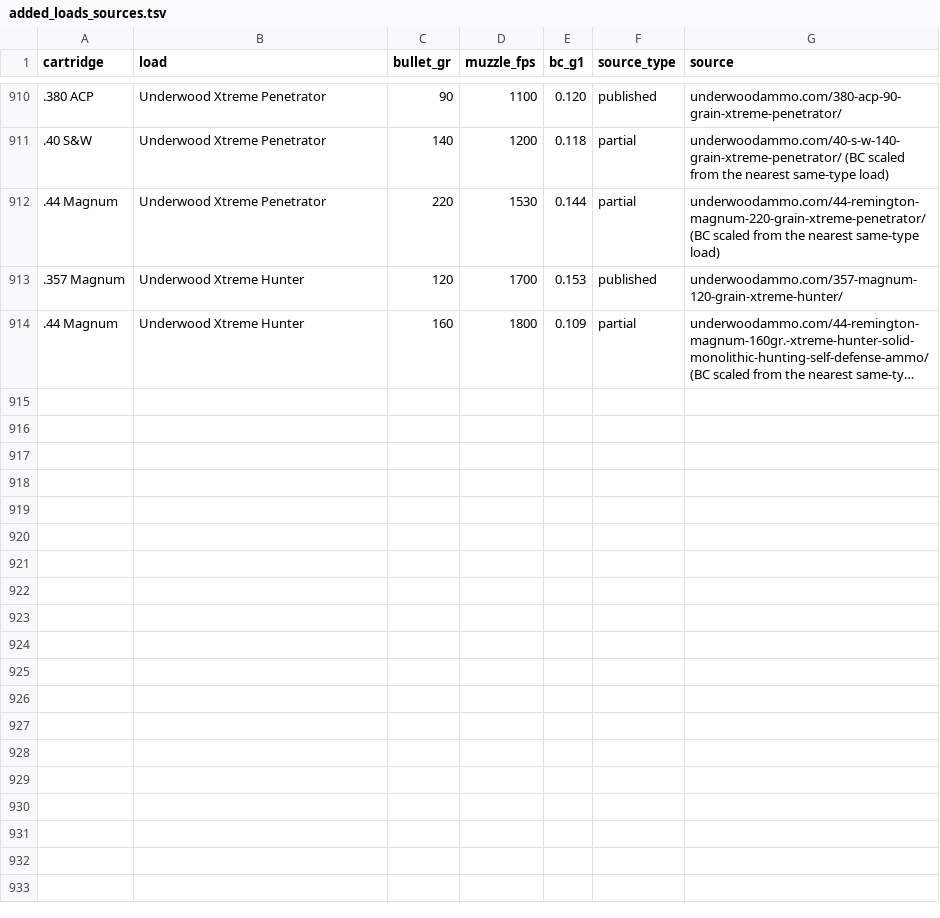
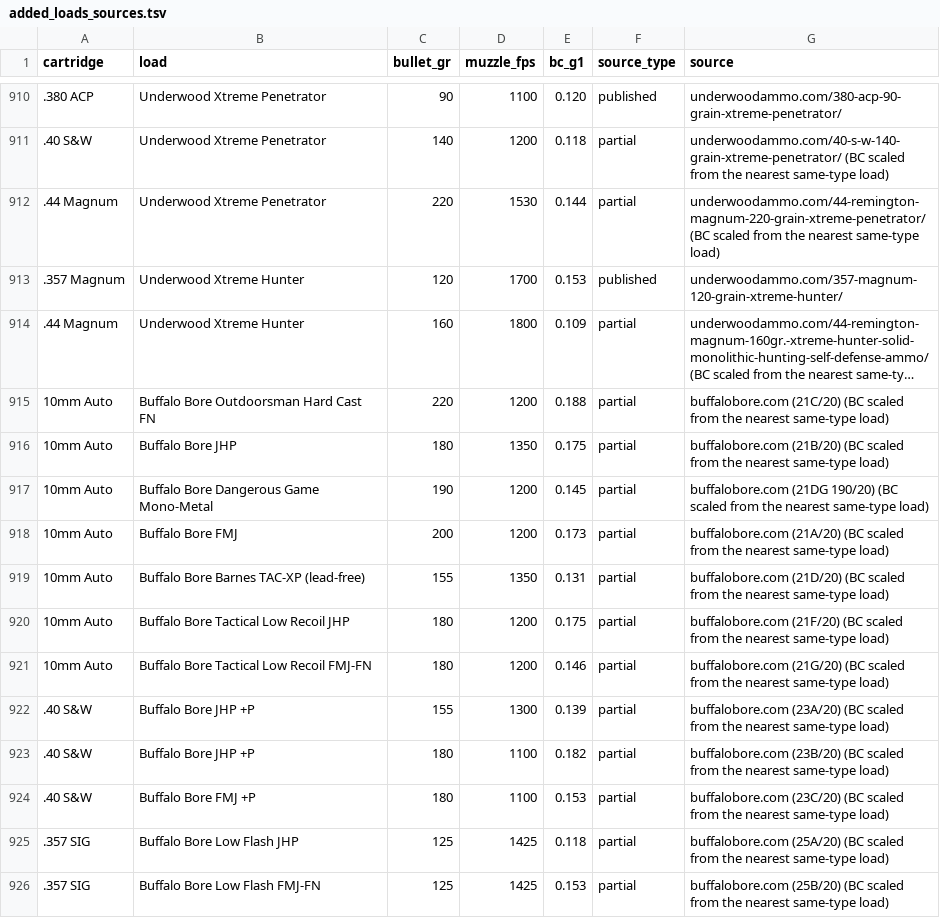
Before and after one commit to mrakz03/Load-Lore, a TSV file: research/added_loads_sources.tsv, drawn as a sheet; only a part is shown, gaps mark what is left out; long unchanged cells end in …; the diff names each change by its address in the sheet, - before the commit and + after, or states it on an @@ line.

```diff
--- a/research/added_loads_sources.tsv
+++ b/research/added_loads_sources.tsv
+row 915: 10mm Auto | Buffalo Bore Outdoorsman Hard Cast FN | 220 | 1200 | 0.188 | partial | buffalobore.com (21C/20) (BC scaled from the nearest same-type load)
+row 916: 10mm Auto | Buffalo Bore JHP | 180 | 1350 | 0.175 | partial | buffalobore.com (21B/20) (BC scaled from the nearest same-type load)
+row 917: 10mm Auto | Buffalo Bore Dangerous Game Mono-Metal | 190 | 1200 | 0.145 | partial | buffalobore.com (21DG 190/20) (BC scaled from the nearest same-type load)
+row 918: 10mm Auto | Buffalo Bore FMJ | 200 | 1200 | 0.173 | partial | buffalobore.com (21A/20) (BC scaled from the nearest same-type load)
+row 919: 10mm Auto | Buffalo Bore Barnes TAC-XP (lead-free) | 155 | 1350 | 0.131 | partial | buffalobore.com (21D/20) (BC scaled from the nearest same-type load)
+row 920: 10mm Auto | Buffalo Bore Tactical Low Recoil JHP | 180 | 1200 | 0.175 | partial | buffalobore.com (21F/20) (BC scaled from the nearest same-type load)
+row 921: 10mm Auto | Buffalo Bore Tactical Low Recoil FMJ-FN | 180 | 1200 | 0.146 | partial | buffalobore.com (21G/20) (BC scaled from the nearest same-type load)
+row 922: .40 S&W | Buffalo Bore JHP +P | 155 | 1300 | 0.139 | partial | buffalobore.com (23A/20) (BC scaled from the nearest same-type load)
+row 923: .40 S&W | Buffalo Bore JHP +P | 180 | 1100 | 0.182 | partial | buffalobore.com (23B/20) (BC scaled from the nearest same-type load)
+row 924: .40 S&W | Buffalo Bore FMJ +P | 180 | 1100 | 0.153 | partial | buffalobore.com (23C/20) (BC scaled from the nearest same-type load)
+row 925: .357 SIG | Buffalo Bore Low Flash JHP | 125 | 1425 | 0.118 | partial | buffalobore.com (25A/20) (BC scaled from the nearest same-type load)
+row 926: .357 SIG | Buffalo Bore Low Flash FMJ-FN | 125 | 1425 | 0.153 | partial | buffalobore.com (25B/20) (BC scaled from the nearest same-type load)
```
Also changed, not shown: data/loads_handgun.csv.
